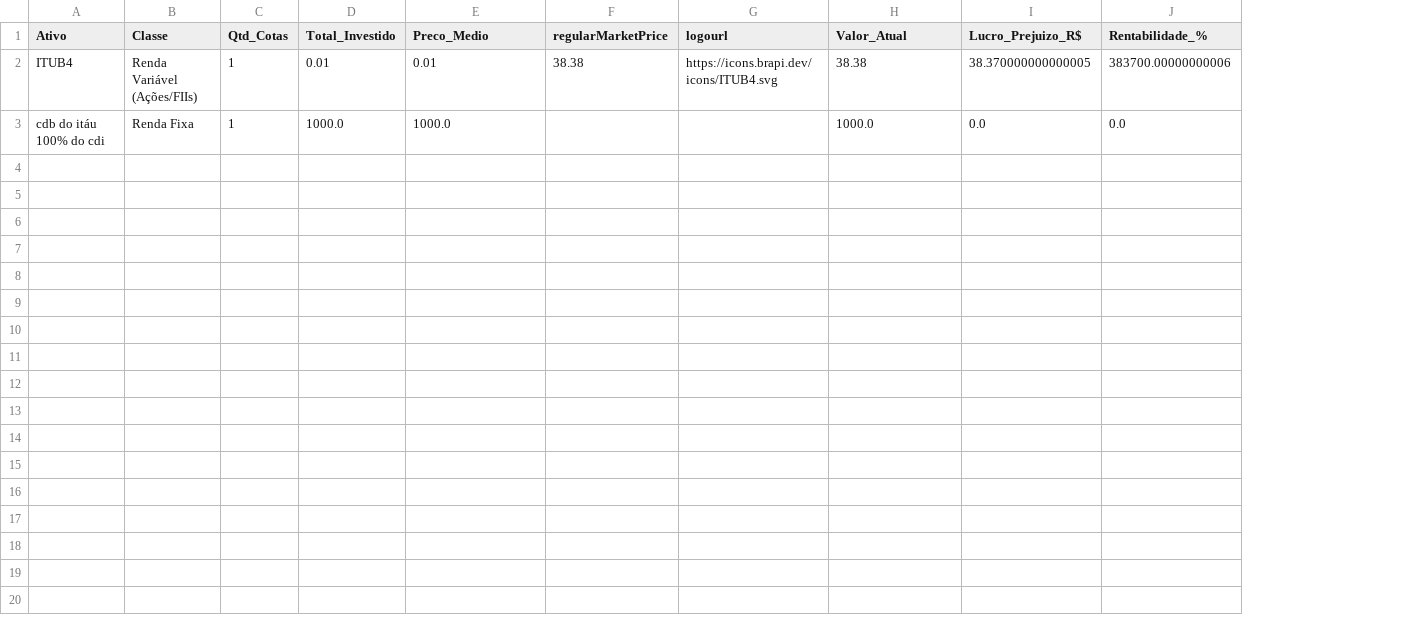
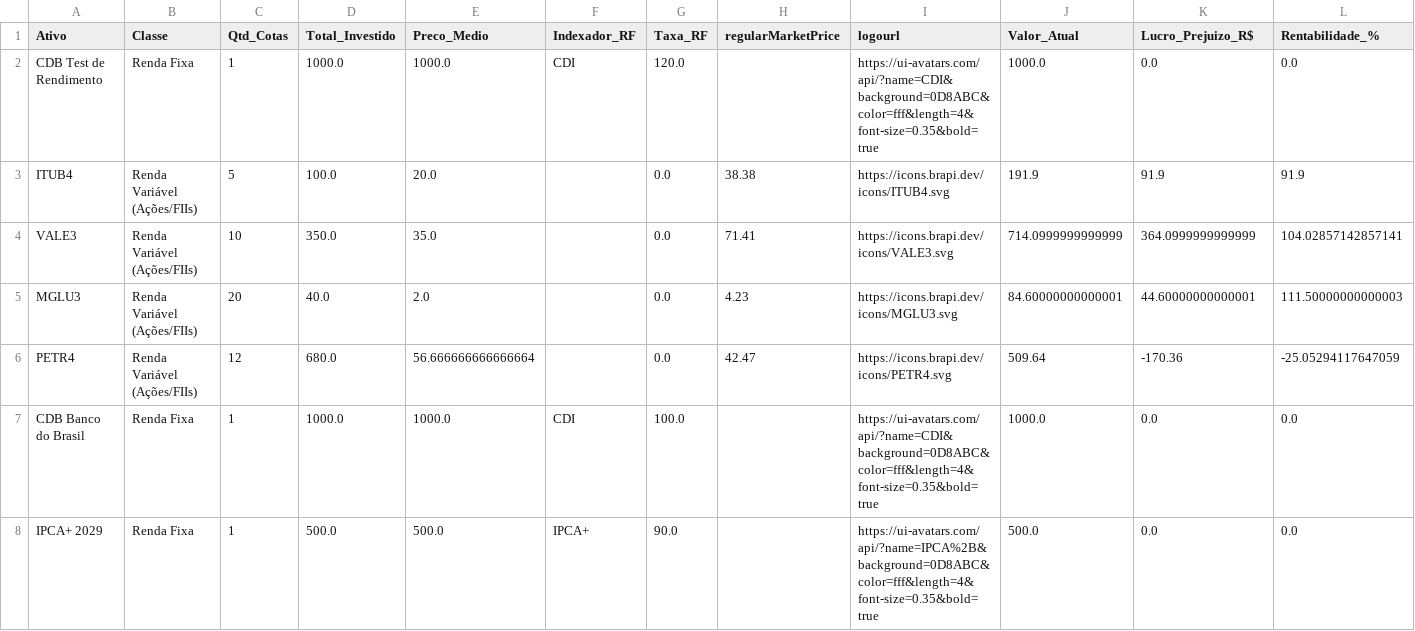
Before and after one commit to ISO158/investment_monitoring, a CSV file: data/carteira_atualizada.csv, drawn as a sheet; addresses are those after the commit; the diff names each change by its address in the sheet, - before the commit and + after, or states it on an @@ line.

Commit message:
retirando alguns bugs, melhorando o código para mostrar as tabelas com os produtos adquiridos implementei uma API que cria o logo do produto (caso CDI, IPCA+, Selic), também agora os produtos que geraram rentabilidade negativa ou positiva apresentam cores diferentes.

```diff
--- a/data/carteira_atualizada.csv
+++ b/data/carteira_atualizada.csv
+column F (Indexador_RF), row 7: CDI
+column G (Taxa_RF), row 3: 0.0; row 7: 100.0
+row 2: CDB Test de Rendimento | Renda Fixa | 1 | 1000.0 | 1000.0 | CDI | 120.0 |  | https://ui-avatars.com/api/?name=CDI&background=0D8ABC&color=fff&length=4&font-size=0.35&bold=true | 1000.0 | 0.0 | 0.0
-C3 (Qtd_Cotas): 1
+C3 (Qtd_Cotas): 5
-D3 (Total_Investido): 0.01
+D3 (Total_Investido): 100.0
-E3 (Preco_Medio): 0.01
+E3 (Preco_Medio): 20.0
-J3 (Valor_Atual): 38.38
+J3 (Valor_Atual): 191.9
-K3 (Lucro_Prejuizo_R$): 38.370000000000005
+K3 (Lucro_Prejuizo_R$): 91.9
-L3 (Rentabilidade_%): 383700.00000000006
+L3 (Rentabilidade_%): 91.9
+row 4: VALE3 | Renda Variável (Ações/FIIs) | 10 | 350.0 | 35.0 |  | 0.0 | 71.41 | https://icons.brapi.dev/icons/VALE3.svg | 714.0999999999999 | 364.0999999999999 | 104.02857142857141
+row 5: MGLU3 | Renda Variável (Ações/FIIs) | 20 | 40.0 | 2.0 |  | 0.0 | 4.23 | https://icons.brapi.dev/icons/MGLU3.svg | 84.60000000000001 | 44.60000000000001 | 111.50000000000003
+row 6: PETR4 | Renda Variável (Ações/FIIs) | 12 | 680.0 | 56.666666666666664 |  | 0.0 | 42.47 | https://icons.brapi.dev/icons/PETR4.svg | 509.64 | -170.36 | -25.05294117647059
-A7 (Ativo): cdb do itáu 100% do cdi
+A7 (Ativo): CDB Banco do Brasil
-I7 (logourl): (empty)
+I7 (logourl): https://ui-avatars.com/api/?name=CDI&background=0D8ABC&color=fff&length=4&font-size=0.35&bold=true
+row 8: IPCA+ 2029 | Renda Fixa | 1 | 500.0 | 500.0 | IPCA+ | 90.0 |  | https://ui-avatars.com/api/?name=IPCA%2B&background=0D8ABC&color=fff&length=4&font-size=0.35&bold=true | 500.0 | 0.0 | 0.0
```
Also changed, not shown: data/historico_operacoes.csv, 2 other files.
